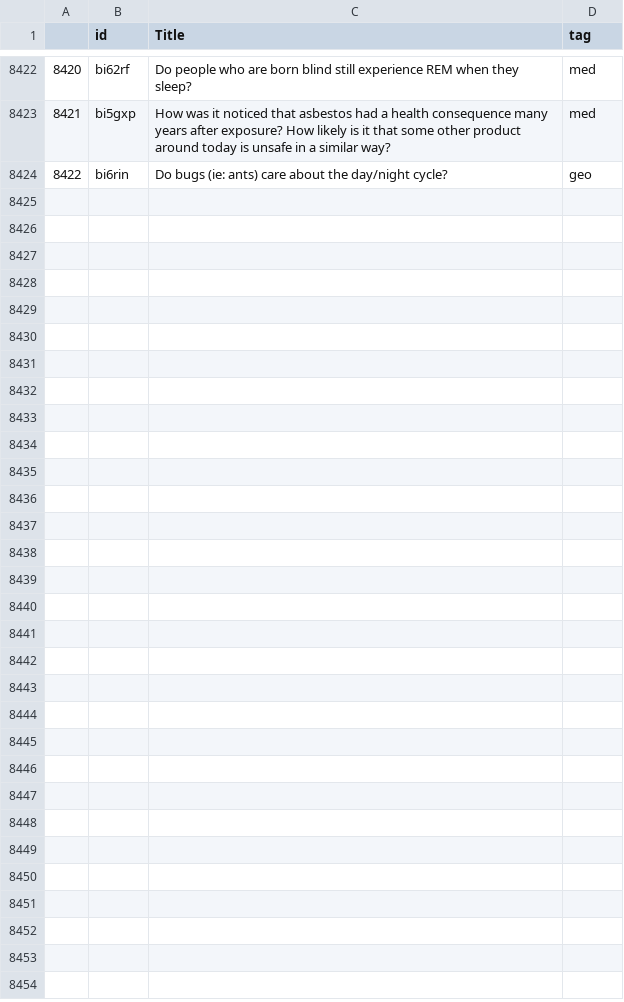
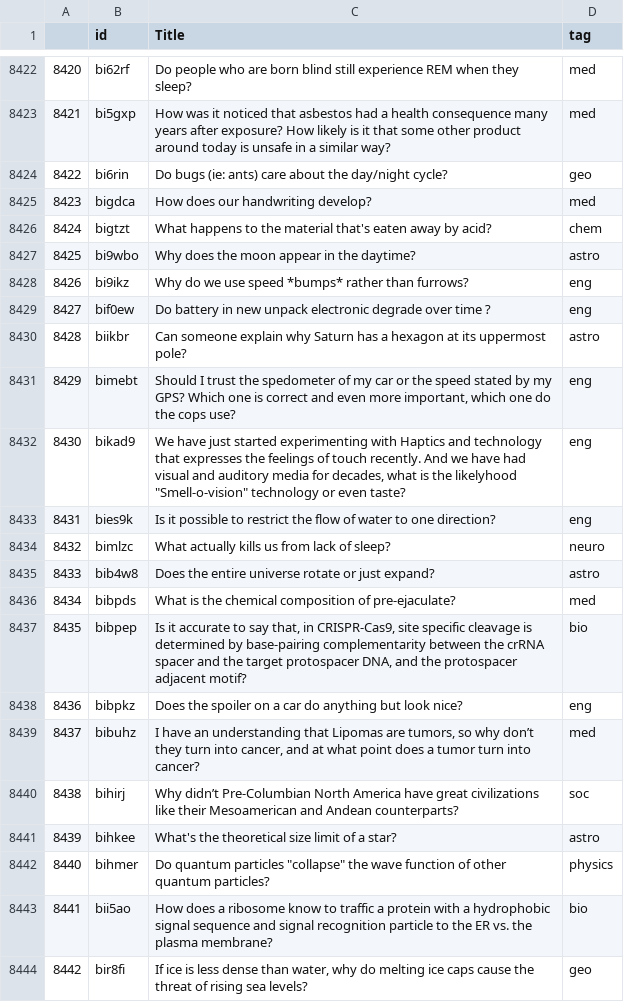
Before and after one commit to Travis-Barton/Redditbot, a CSV file: askscience_Data.csv, drawn as a sheet; only a part is shown, gaps mark what is left out.

```diff
--- a/askscience_Data.csv
+++ b/askscience_Data.csv
@@ -8424 +8424,21 @@
 8422,bi6rin,Do bugs (ie: ants) care about the day/night cycle?,geo
+8423,bigdca,How does our handwriting develop?,med
+8424,bigtzt,What happens to the material that's eaten away by acid?,chem
+8425,bi9wbo,Why does the moon appear in the daytime?,astro
+8426,bi9ikz,Why do we use speed *bumps* rather than furrows?,eng
+8427,bif0ew,Do battery in new unpack electronic degrade over time ?,eng
+8428,biikbr,Can someone explain why Saturn has a hexagon at its uppermost pole?,astro
+8429,bimebt,"Should I trust the spedometer of my car or the speed stated by my GPS? Which one is correct and even more important, which one do the cops use?",eng
+8430,bikad9,"We have just started experimenting with Haptics and technology that expresses the feelings of touch recently. And we have had visual and auditory media for decades, what is the likelyhood ""Smell-o-vision"" technology or even taste?",eng
+8431,bies9k,Is it possible to restrict the flow of water to one direction?,eng
+8432,bimlzc,What actually kills us from lack of sleep?,neuro
+8433,bib4w8,Does the entire universe rotate or just expand?,astro
+8434,bibpds,What is the chemical composition of pre-ejaculate?,med
+8435,bibpep,"Is it accurate to say that, in CRISPR-Cas9, site specific cleavage is determined by base-pairing complementarity between the crRNA spacer and the target protospacer DNA, and the protospacer adjacent motif?",bio
+8436,bibpkz,Does the spoiler on a car do anything but look nice?,eng
+8437,bibuhz,"I have an understanding that Lipomas are tumors, so why don’t they turn into cancer, and at what point does a tumor turn into cancer?",med
+8438,bihirj,Why didn’t Pre-Columbian North America have great civilizations like their Mesoamerican and Andean counterparts?,soc
+8439,bihkee,What's the theoretical size limit of a star?,astro
+8440,bihmer,"Do quantum particles ""collapse"" the wave function of other quantum particles?",physics
+8441,bii5ao,How does a ribosome know to traffic a protein with a hydrophobic signal sequence and signal recognition particle to the ER vs. the plasma membrane?,bio
+8442,bir8fi,"If ice is less dense than water, why do melting ice caps cause the threat of rising sea levels?",geo
```
Also changed, not shown: history.csv.
